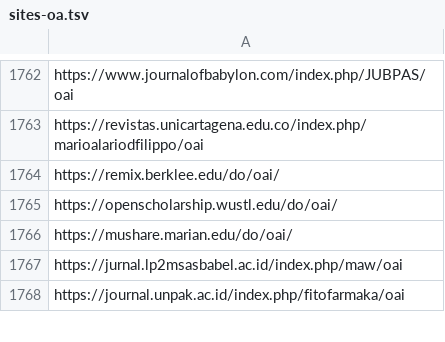
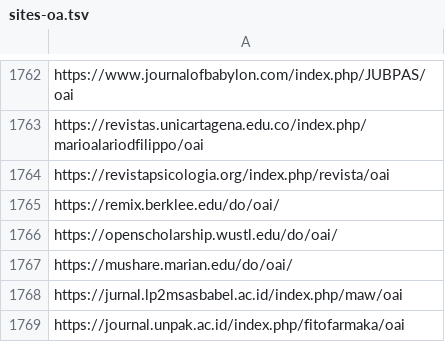
Before and after one commit to miku/metha, a TSV file: contrib/sites-oa.tsv, drawn as a sheet; only a part is shown, gaps mark what is left out; the diff names each change by its address in the sheet, - before the commit and + after, or states it on an @@ line.

Commit message:
update sites: 29121

```diff
--- a/contrib/sites-oa.tsv
+++ b/contrib/sites-oa.tsv
+row 1764: https://revistapsicologia.org/index.php/revista/oai
```
Also changed, not shown: 2 other files.
